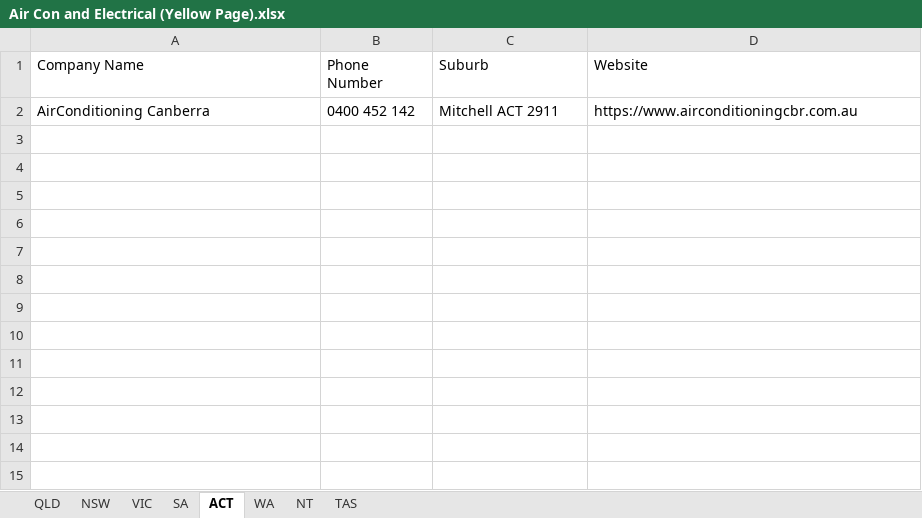
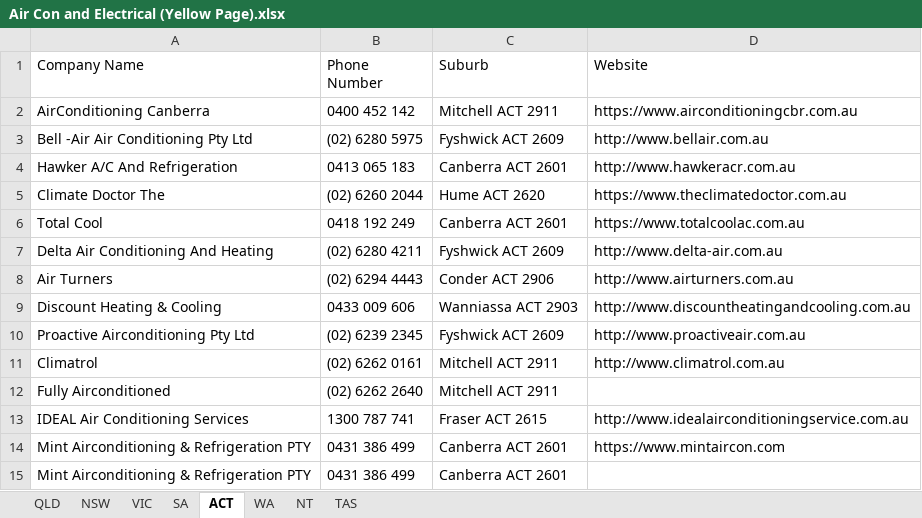
Before and after one commit to Andrewl920/WebScraping_Company, an Excel workbook: Air Con and Electrical (Yellow Page).xlsx, sheet ACT, drawn as a sheet; values as stored, in another font and other column widths than the file's, no borders; the diff names each change by its address in the sheet, - before the commit and + after, or states it on an @@ line.

```diff
--- a/Air Con and Electrical (Yellow Page).xlsx (sheet ACT)
+++ b/Air Con and Electrical (Yellow Page).xlsx (sheet ACT)
+row 3: Bell -Air Air Conditioning Pty Ltd | (02) 6280 5975 | Fyshwick ACT 2609 | http://www.bellair.com.au
+row 4: Hawker A/C And Refrigeration | 0413 065 183 | Canberra ACT 2601 | http://www.hawkeracr.com.au
+row 5: Climate Doctor The | (02) 6260 2044 | Hume ACT 2620 | https://www.theclimatedoctor.com.au
+row 6: Total Cool | 0418 192 249 | Canberra ACT 2601 | https://www.totalcoolac.com.au
+row 7: Delta Air Conditioning And Heating | (02) 6280 4211 | Fyshwick ACT 2609 | http://www.delta-air.com.au
+row 8: Air Turners | (02) 6294 4443 | Conder ACT 2906 | http://www.airturners.com.au
+row 9: Discount Heating & Cooling | 0433 009 606 | Wanniassa ACT 2903 | http://www.discountheatingandcooling.com.au
+row 10: Proactive Airconditioning Pty Ltd | (02) 6239 2345 | Fyshwick ACT 2609 | http://www.proactiveair.com.au
+row 11: Climatrol | (02) 6262 0161 | Mitchell ACT 2911 | http://www.climatrol.com.au
+row 12: Fully Airconditioned | (02) 6262 2640 | Mitchell ACT 2911
+row 13: IDEAL Air Conditioning Services | 1300 787 741 | Fraser ACT 2615 | http://www.idealairconditioningservice.com.au
+row 14: Mint Airconditioning & Refrigeration PTY | 0431 386 499 | Canberra ACT 2601 | https://www.mintaircon.com
+row 15: Mint Airconditioning & Refrigeration PTY | 0431 386 499 | Canberra ACT 2601
```
Also changed, not shown: sheet NSW, sheet QLD, sheet VIC, sheet WA, sheet SA, sheet NT, 1 more sheet, 4 other files.
